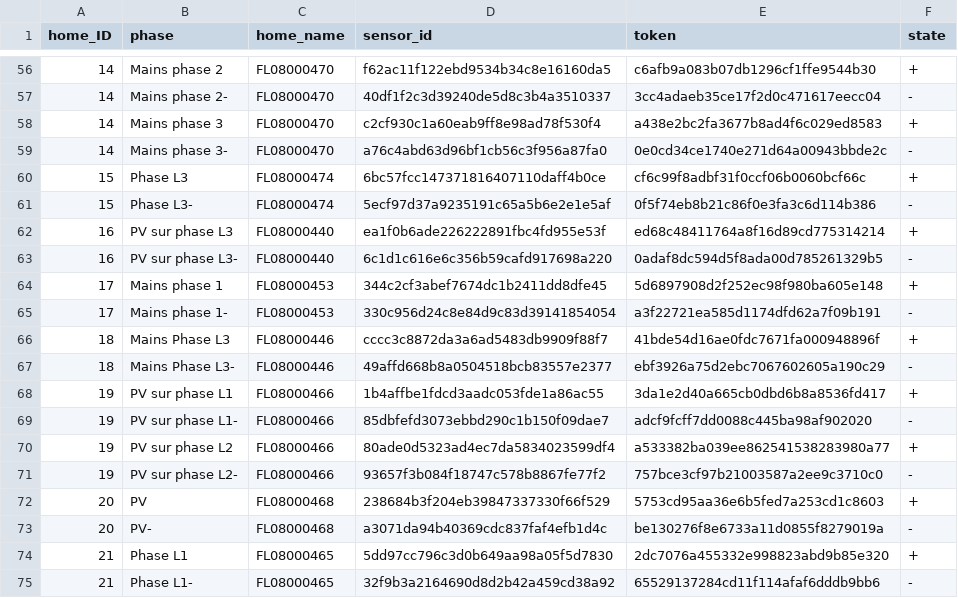
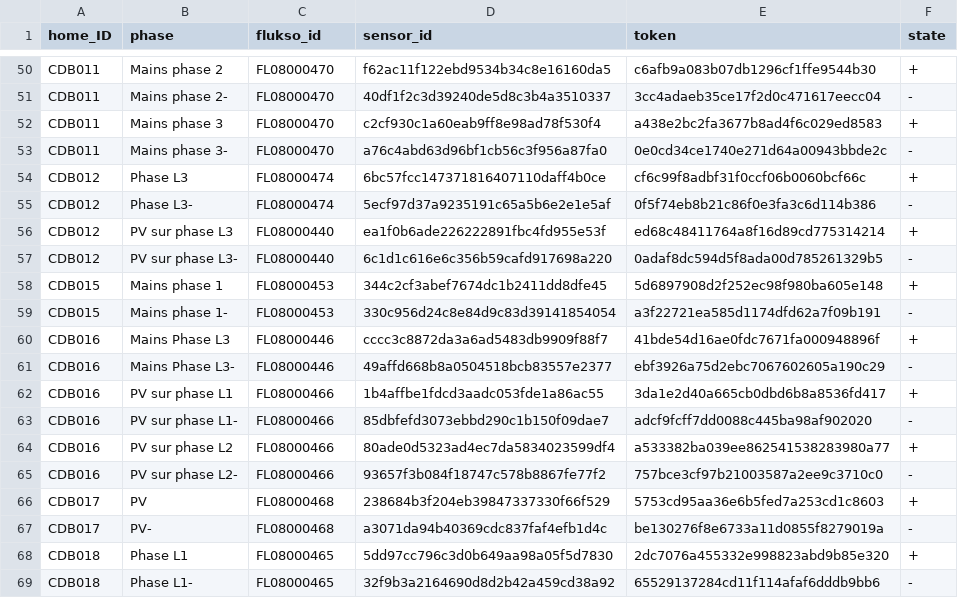
Before and after one commit to AlexandreHnf/Voisin-d-energie-ULB, a CSV file: sensors/sensors.csv, drawn as a sheet; only a part is shown, gaps mark what is left out; the diff covers the shown part only.

Commit message:
modified sensors.csv with installations ids + visualization ok : 1 plot per installation (1 or many fluksos)

```diff
--- a/sensors/sensors.csv
+++ b/sensors/sensors.csv
@@ -1 +1 @@
-home_ID,phase,home_name,sensor_id,token,state
+home_ID,phase,flukso_id,sensor_id,token,state
@@ -56,20 +50,20 @@ home_ID,phase,home_name,sensor_id,token,state
-14,Mains phase 2,FL08000470,f62ac11f122ebd9534b34c8e16160da5,c6afb9a083b07db1296cf1ffe9544b30,+
-14,Mains phase 2-,FL08000470,40df1f2c3d39240de5d8c3b4a3510337,3cc4adaeb35ce17f2d0c471617eecc04,-
-14,Mains phase 3,FL08000470,c2cf930c1a60eab9ff8e98ad78f530f4,a438e2bc2fa3677b8ad4f6c029ed8583,+
-14,Mains phase 3-,FL08000470,a76c4abd63d96bf1cb56c3f956a87fa0,0e0cd34ce1740e271d64a00943bbde2c,-
-15,Phase L3,FL08000474,6bc57fcc147371816407110daff4b0ce,cf6c99f8adbf31f0ccf06b0060bcf66c,+
-15,Phase L3-,FL08000474,5ecf97d37a9235191c65a5b6e2e1e5af,0f5f74eb8b21c86f0e3fa3c6d114b386,-
-16,PV sur phase L3,FL08000440,ea1f0b6ade226222891fbc4fd955e53f,ed68c48411764a8f16d89cd775314214,+
-16,PV sur phase L3-,FL08000440,6c1d1c616e6c356b59cafd917698a220,0adaf8dc594d5f8ada00d785261329b5,-
-17,Mains phase 1,FL08000453,344c2cf3abef7674dc1b2411dd8dfe45,5d6897908d2f252ec98f980ba605e148,+
-17,Mains phase 1-,FL08000453,330c956d24c8e84d9c83d39141854054,a3f22721ea585d1174dfd62a7f09b191,-
-18,Mains Phase L3,FL08000446,cccc3c8872da3a6ad5483db9909f88f7,41bde54d16ae0fdc7671fa000948896f,+
-18,Mains Phase L3-,FL08000446,49affd668b8a0504518bcb83557e2377,ebf3926a75d2ebc7067602605a190c29,-
-19,PV sur phase L1,FL08000466,1b4affbe1fdcd3aadc053fde1a86ac55,3da1e2d40a665cb0dbd6b8a8536fd417,+
-19,PV sur phase L1-,FL08000466,85dbfefd3073ebbd290c1b150f09dae7,adcf9fcff7dd0088c445ba98af902020,-
-19,PV sur phase L2,FL08000466,80ade0d5323ad4ec7da5834023599df4,a533382ba039ee862541538283980a77,+
-19,PV sur phase L2-,FL08000466,93657f3b084f18747c578b8867fe77f2,757bce3cf97b21003587a2ee9c3710c0,-
-20,PV,FL08000468,238684b3f204eb39847337330f66f529,5753cd95aa36e6b5fed7a253cd1c8603,+
-20,PV-,FL08000468,a3071da94b40369cdc837faf4efb1d4c,be130276f8e6733a11d0855f8279019a,-
-21,Phase L1,FL08000465,5dd97cc796c3d0b649aa98a05f5d7830,2dc7076a455332e998823abd9b85e320,+
-21,Phase L1-,FL08000465,32f9b3a2164690d8d2b42a459cd38a92,65529137284cd11f114afaf6dddb9bb6,-
+CDB011,Mains phase 2,FL08000470,f62ac11f122ebd9534b34c8e16160da5,c6afb9a083b07db1296cf1ffe9544b30,+
+CDB011,Mains phase 2-,FL08000470,40df1f2c3d39240de5d8c3b4a3510337,3cc4adaeb35ce17f2d0c471617eecc04,-
+CDB011,Mains phase 3,FL08000470,c2cf930c1a60eab9ff8e98ad78f530f4,a438e2bc2fa3677b8ad4f6c029ed8583,+
+CDB011,Mains phase 3-,FL08000470,a76c4abd63d96bf1cb56c3f956a87fa0,0e0cd34ce1740e271d64a00943bbde2c,-
+CDB012,Phase L3,FL08000474,6bc57fcc147371816407110daff4b0ce,cf6c99f8adbf31f0ccf06b0060bcf66c,+
+CDB012,Phase L3-,FL08000474,5ecf97d37a9235191c65a5b6e2e1e5af,0f5f74eb8b21c86f0e3fa3c6d114b386,-
+CDB012,PV sur phase L3,FL08000440,ea1f0b6ade226222891fbc4fd955e53f,ed68c48411764a8f16d89cd775314214,+
+CDB012,PV sur phase L3-,FL08000440,6c1d1c616e6c356b59cafd917698a220,0adaf8dc594d5f8ada00d785261329b5,-
+CDB015,Mains phase 1,FL08000453,344c2cf3abef7674dc1b2411dd8dfe45,5d6897908d2f252ec98f980ba605e148,+
+CDB015,Mains phase 1-,FL08000453,330c956d24c8e84d9c83d39141854054,a3f22721ea585d1174dfd62a7f09b191,-
+CDB016,Mains Phase L3,FL08000446,cccc3c8872da3a6ad5483db9909f88f7,41bde54d16ae0fdc7671fa000948896f,+
+CDB016,Mains Phase L3-,FL08000446,49affd668b8a0504518bcb83557e2377,ebf3926a75d2ebc7067602605a190c29,-
+CDB016,PV sur phase L1,FL08000466,1b4affbe1fdcd3aadc053fde1a86ac55,3da1e2d40a665cb0dbd6b8a8536fd417,+
+CDB016,PV sur phase L1-,FL08000466,85dbfefd3073ebbd290c1b150f09dae7,adcf9fcff7dd0088c445ba98af902020,-
+CDB016,PV sur phase L2,FL08000466,80ade0d5323ad4ec7da5834023599df4,a533382ba039ee862541538283980a77,+
+CDB016,PV sur phase L2-,FL08000466,93657f3b084f18747c578b8867fe77f2,757bce3cf97b21003587a2ee9c3710c0,-
+CDB017,PV,FL08000468,238684b3f204eb39847337330f66f529,5753cd95aa36e6b5fed7a253cd1c8603,+
+CDB017,PV-,FL08000468,a3071da94b40369cdc837faf4efb1d4c,be130276f8e6733a11d0855f8279019a,-
+CDB018,Phase L1,FL08000465,5dd97cc796c3d0b649aa98a05f5d7830,2dc7076a455332e998823abd9b85e320,+
+CDB018,Phase L1-,FL08000465,32f9b3a2164690d8d2b42a459cd38a92,65529137284cd11f114afaf6dddb9bb6,-
```
Also changed, not shown: 6 removed rows and 65 edited cells elsewhere in this file, 1 other file.
